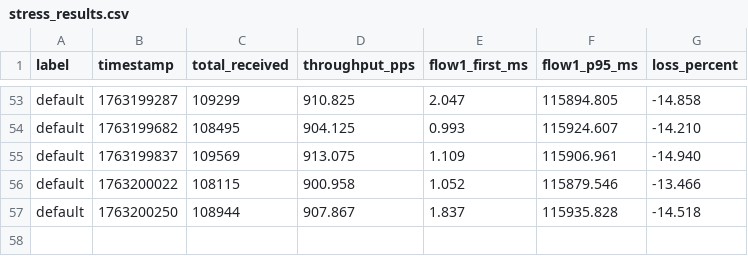
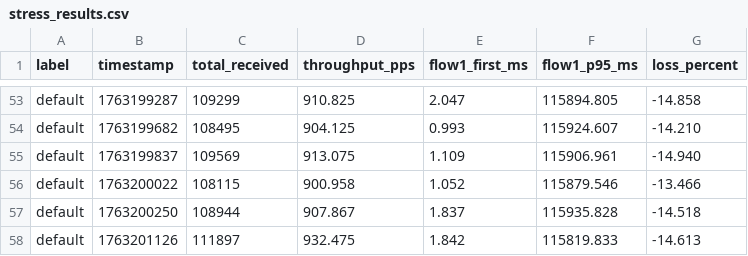
Before and after one commit to jblestang/AIEDFPipeline, a CSV file: stress_results.csv, drawn as a sheet; only a part is shown, gaps mark what is left out.

```diff
--- a/stress_results.csv
+++ b/stress_results.csv
@@ -57 +57,2 @@ default,1763200022,108115,900.958,1.052,115879.546,-13.466
 default,1763200250,108944,907.867,1.837,115935.828,-14.518
+default,1763201126,111897,932.475,1.842,115819.833,-14.613
```
Also changed, not shown: 1 other file.
